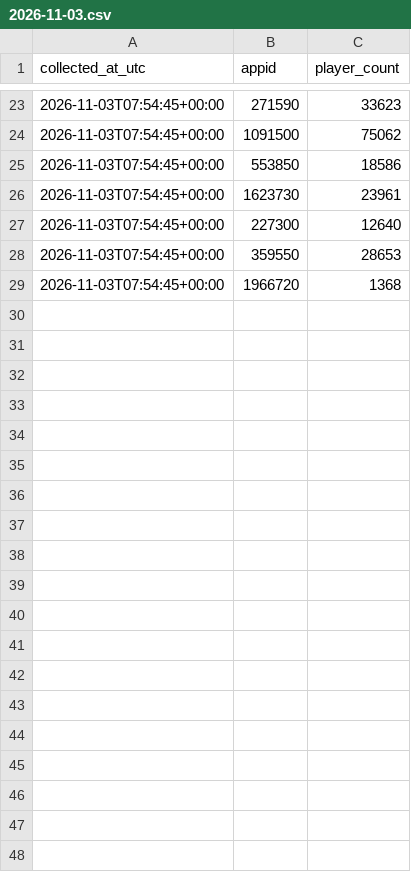
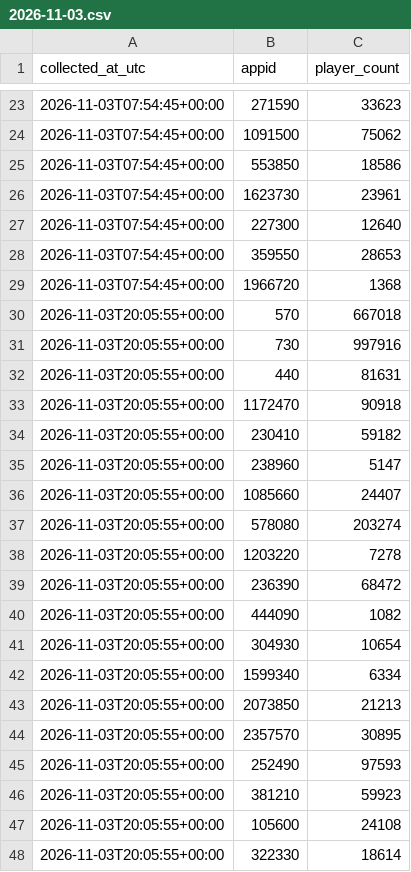
Before and after one commit to Khang2007-Aidan/steam-liveops-analytics, a CSV file: data/players/2026-11-03.csv, drawn as a sheet; only a part is shown, gaps mark what is left out; the diff covers the shown part only; the diff names each change by its address in the sheet, - before the commit and + after, or states it on an @@ line.

```diff
--- a/data/players/2026-11-03.csv
+++ b/data/players/2026-11-03.csv
+row 30: 2026-11-03T20:05:55+00:00 | 570 | 667018
+row 31: 2026-11-03T20:05:55+00:00 | 730 | 997916
+row 32: 2026-11-03T20:05:55+00:00 | 440 | 81631
+row 33: 2026-11-03T20:05:55+00:00 | 1172470 | 90918
+row 34: 2026-11-03T20:05:55+00:00 | 230410 | 59182
+row 35: 2026-11-03T20:05:55+00:00 | 238960 | 5147
+row 36: 2026-11-03T20:05:55+00:00 | 1085660 | 24407
+row 37: 2026-11-03T20:05:55+00:00 | 578080 | 203274
+row 38: 2026-11-03T20:05:55+00:00 | 1203220 | 7278
+row 39: 2026-11-03T20:05:55+00:00 | 236390 | 68472
+row 40: 2026-11-03T20:05:55+00:00 | 444090 | 1082
+row 41: 2026-11-03T20:05:55+00:00 | 304930 | 10654
+row 42: 2026-11-03T20:05:55+00:00 | 1599340 | 6334
+row 43: 2026-11-03T20:05:55+00:00 | 2073850 | 21213
+row 44: 2026-11-03T20:05:55+00:00 | 2357570 | 30895
+row 45: 2026-11-03T20:05:55+00:00 | 252490 | 97593
+row 46: 2026-11-03T20:05:55+00:00 | 381210 | 59923
+row 47: 2026-11-03T20:05:55+00:00 | 105600 | 24108
+row 48: 2026-11-03T20:05:55+00:00 | 322330 | 18614
```
Also changed, not shown: 9 added rows elsewhere in this file.
